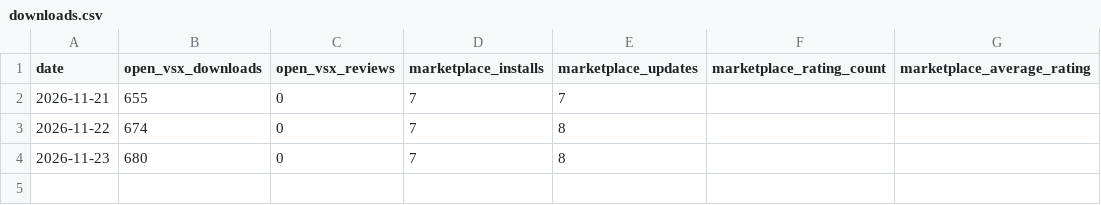
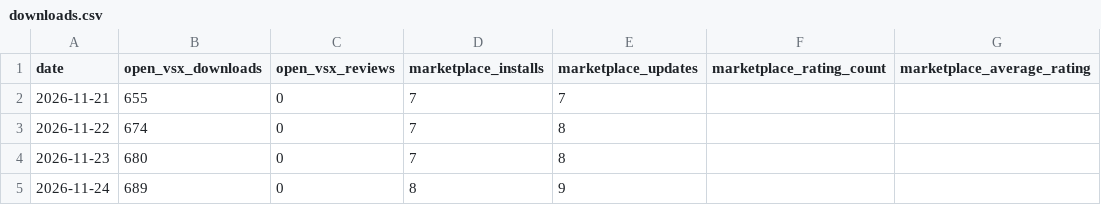
Before and after one commit to lucascodev/aura-datadock-db, a CSV file: downloads.csv, drawn as a sheet; the diff names each change by its address in the sheet, - before the commit and + after, or states it on an @@ line.

```diff
--- a/downloads.csv
+++ b/downloads.csv
+row 5: 2026-11-24 | 689 | 0 | 8 | 9
```
